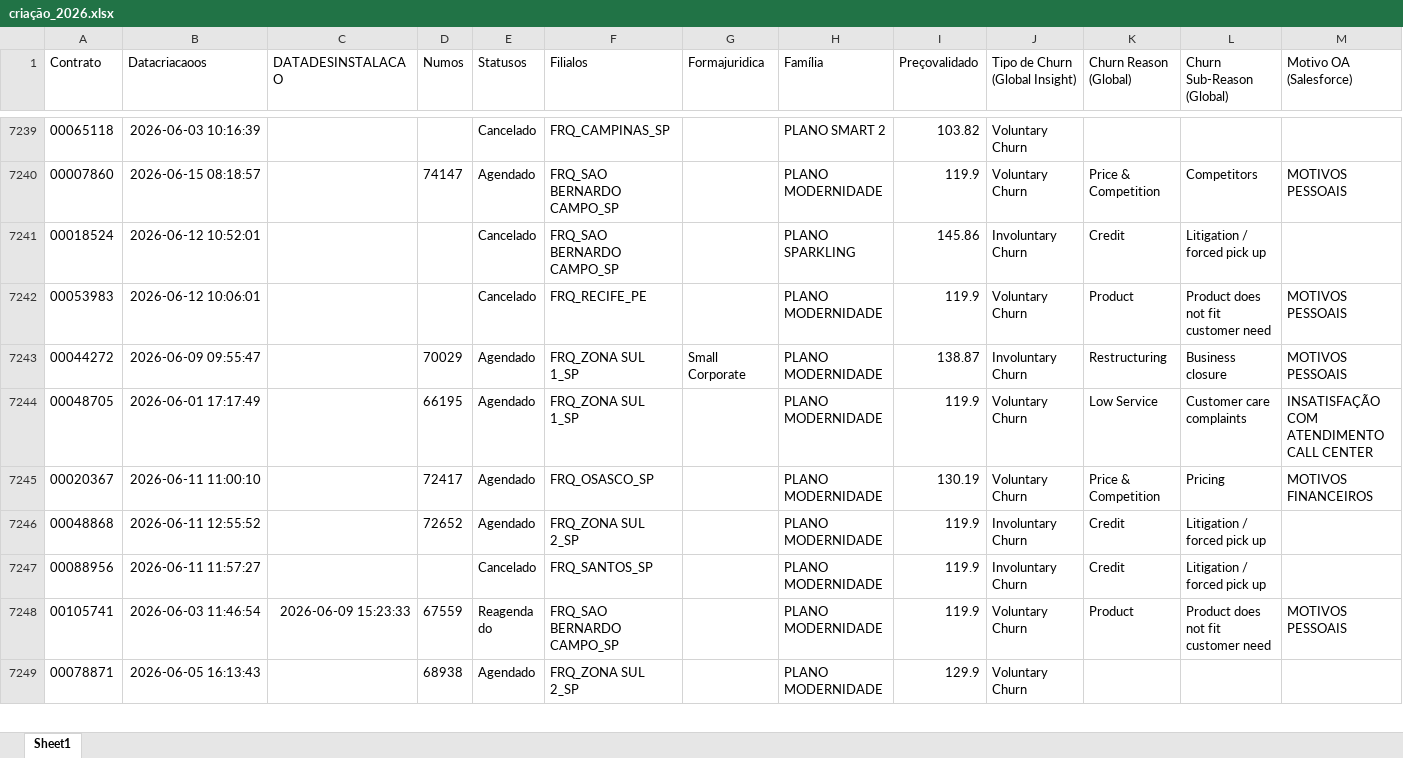
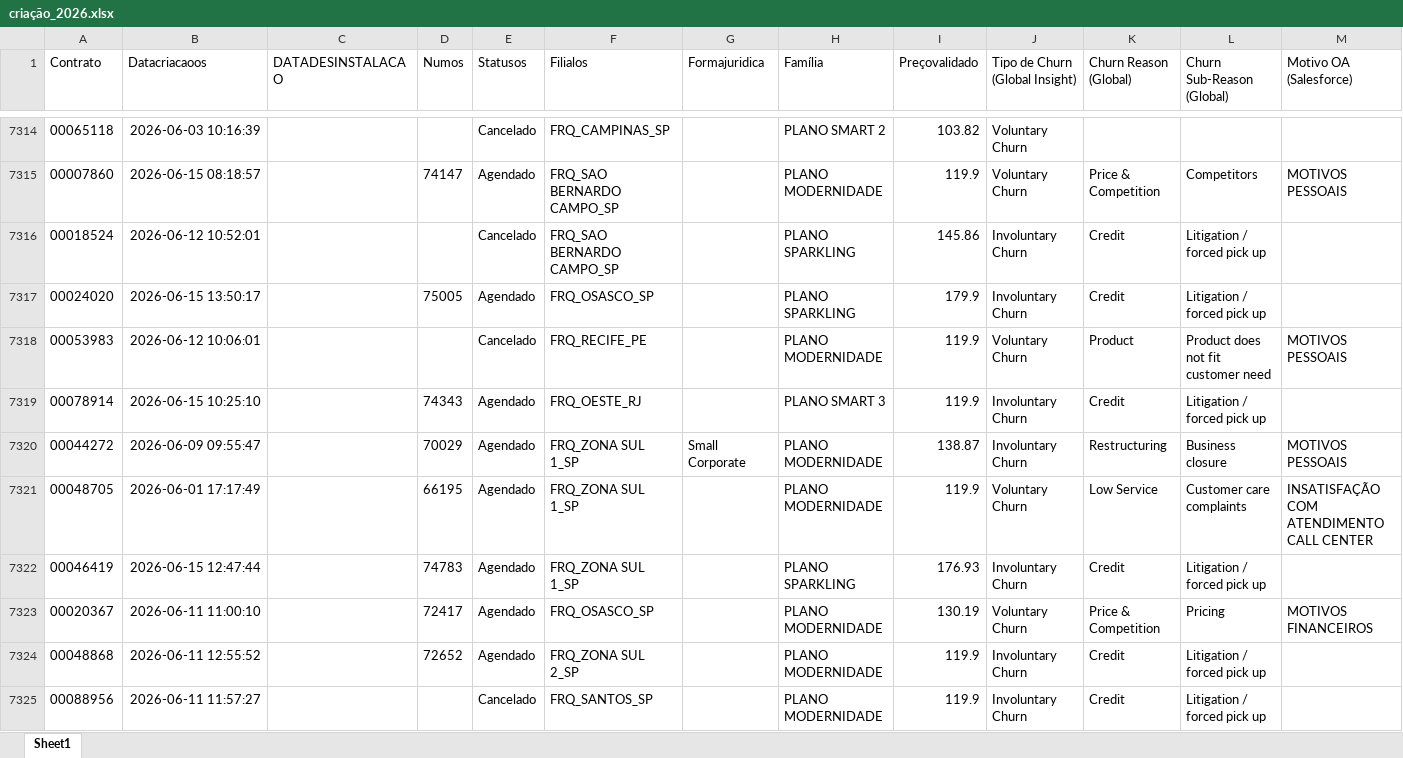
Before and after one commit to pedrofregulhe/churn_brazil, an Excel workbook: criação_2026.xlsx, sheet Sheet1, drawn as a sheet; only a part is shown, gaps mark what is left out; the shorter side is filled out with more unchanged rows; values as stored, in another font and other column widths than the file's, no borders; rows hold the shown columns only; the diff covers the shown part only; the diff names each change by its address in the sheet, - before the commit and + after, or states it on an @@ line.

```diff
--- a/criação_2026.xlsx (sheet Sheet1)
+++ b/criação_2026.xlsx (sheet Sheet1)
+row 7317: 00024020 | 2026-06-15 13:50:17 |  | 75005 | Agendado | FRQ_OSASCO_SP |  | PLANO SPARKLING | 179.9 | Involuntary Churn | Credit | Litigation / forced pick up
+row 7319: 00078914 | 2026-06-15 10:25:10 |  | 74343 | Agendado | FRQ_OESTE_RJ |  | PLANO SMART 3 | 119.9 | Involuntary Churn | Credit | Litigation / forced pick up
+row 7322: 00046419 | 2026-06-15 12:47:44 |  | 74783 | Agendado | FRQ_ZONA SUL 1_SP |  | PLANO SPARKLING | 176.93 | Involuntary Churn | Credit | Litigation / forced pick up
```
Also changed, not shown: 157 added rows and 55 edited cells elsewhere in this sheet, backlog_churn.xlsx, churn_2026.xlsx, 3 other files.
